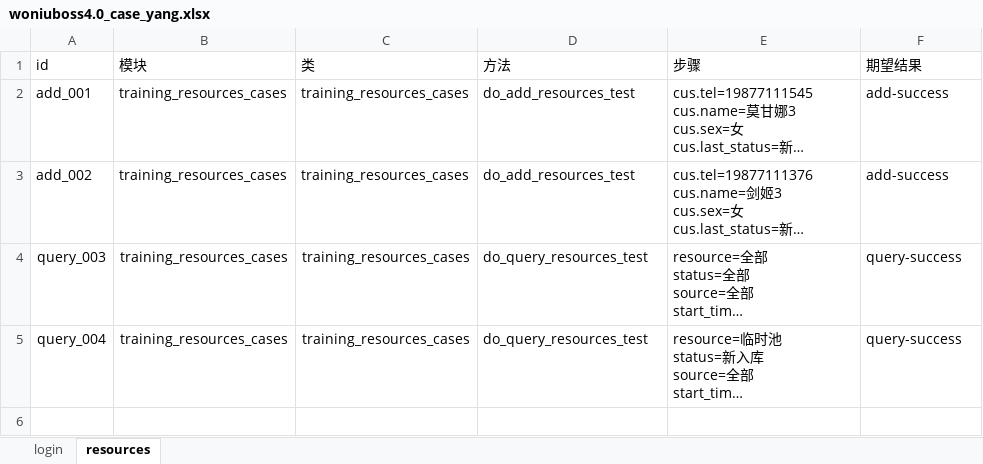
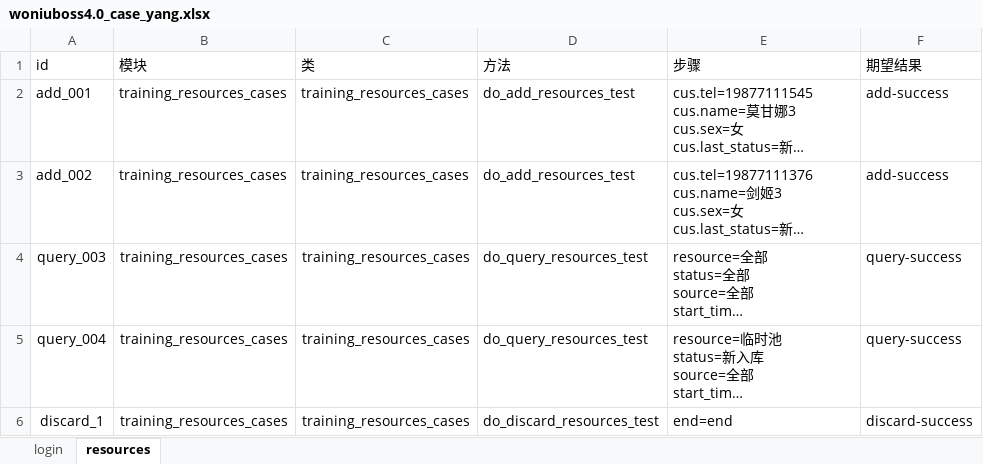
Before and after one commit to yang632/testing, an Excel workbook: data/woniuboss4.0_case_yang.xlsx, sheet resources, drawn as a sheet; long unchanged cells end in …; values as stored, in another font and other column widths than the file's, no borders; the diff names each change by its address in the sheet, - before the commit and + after, or states it on an @@ line.

```diff
--- a/data/woniuboss4.0_case_yang.xlsx (sheet resources)
+++ b/data/woniuboss4.0_case_yang.xlsx (sheet resources)
+row 6: discard_1 | training_resources_cases | training_resources_cases | do_discard_resources_test | end=end | discard-success
```
Also changed, not shown: 4 other files.
